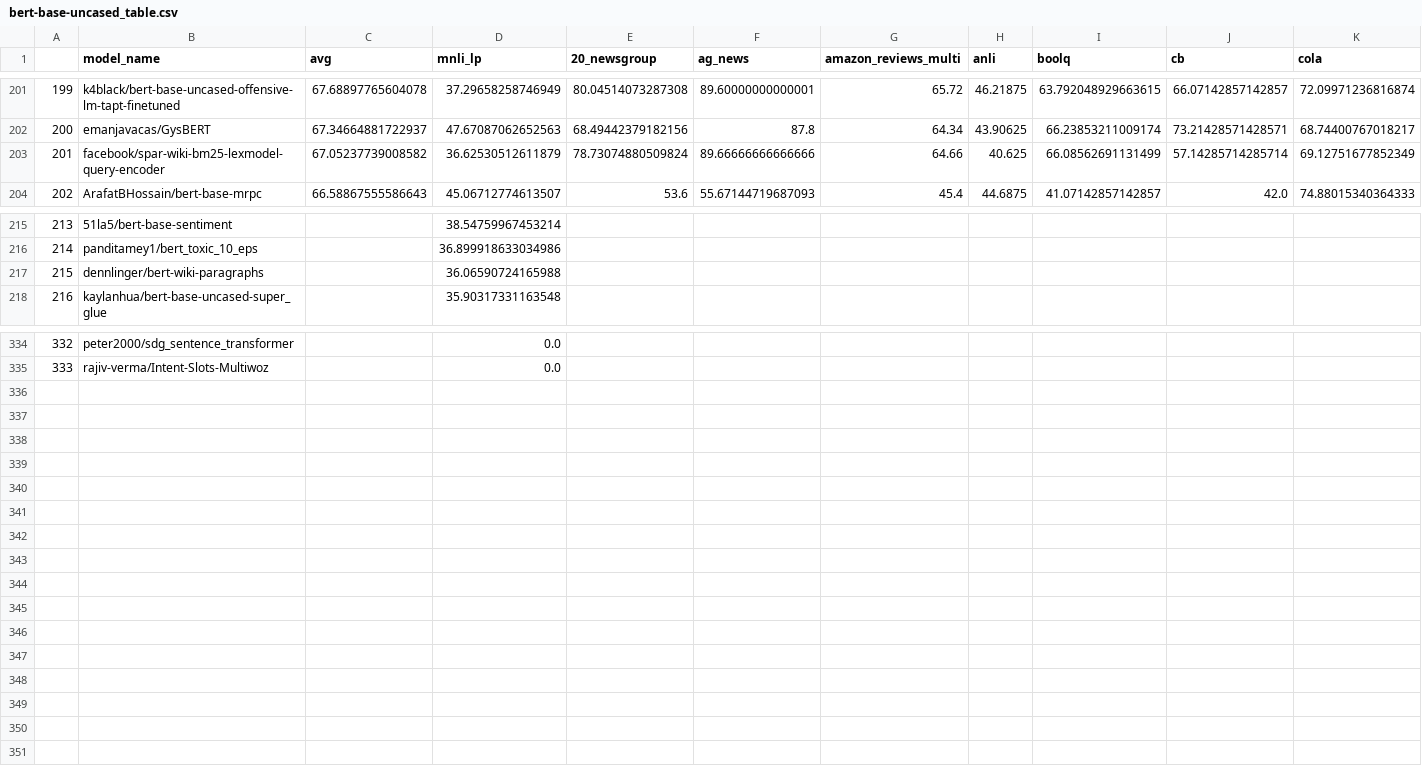
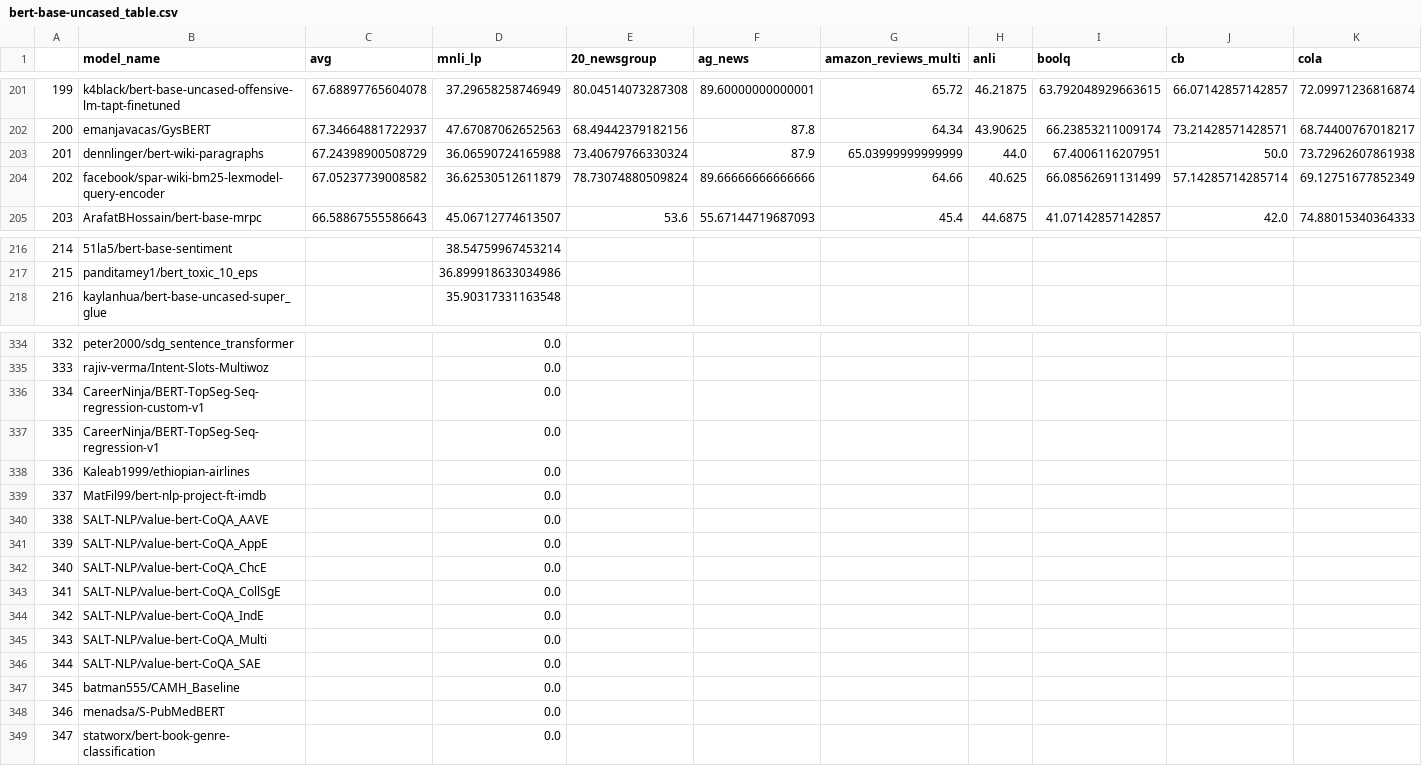
Before and after one commit to IBM/model-recycling, a CSV file: results/bert-base-uncased_table.csv, drawn as a sheet; only a part is shown, gaps mark what is left out; removed rows and columns are numbered as before the commit, all else as after; rows hold the shown columns only; the diff names each change by its address in the sheet, - before the commit and + after, or states it on an @@ line.

```diff
--- a/results/bert-base-uncased_table.csv
+++ b/results/bert-base-uncased_table.csv
+row 203: 201 | dennlinger/bert-wiki-paragraphs | 67.24398900508729 | 36.06590724165988 | 73.40679766330324 | 87.9 | 65.03999999999999 | 44.0 | 67.4006116207951 | 50.0 | 73.72962607861938
@@ column A renumbered between rows 204 and 217 @@
-row 217: 215 | dennlinger/bert-wiki-paragraphs |  | 36.06590724165988
+row 336: 334 | CareerNinja/BERT-TopSeg-Seq-regression-custom-v1 |  | 0.0
+row 337: 335 | CareerNinja/BERT-TopSeg-Seq-regression-v1 |  | 0.0
+row 338: 336 | Kaleab1999/ethiopian-airlines |  | 0.0
+row 339: 337 | MatFil99/bert-nlp-project-ft-imdb |  | 0.0
+row 340: 338 | SALT-NLP/value-bert-CoQA_AAVE |  | 0.0
+row 341: 339 | SALT-NLP/value-bert-CoQA_AppE |  | 0.0
+row 342: 340 | SALT-NLP/value-bert-CoQA_ChcE |  | 0.0
+row 343: 341 | SALT-NLP/value-bert-CoQA_CollSgE |  | 0.0
+row 344: 342 | SALT-NLP/value-bert-CoQA_IndE |  | 0.0
+row 345: 343 | SALT-NLP/value-bert-CoQA_Multi |  | 0.0
+row 346: 344 | SALT-NLP/value-bert-CoQA_SAE |  | 0.0
+row 347: 345 | batman555/CAMH_Baseline |  | 0.0
+row 348: 346 | menadsa/S-PubMedBERT |  | 0.0
+row 349: 347 | statworx/bert-book-genre-classification |  | 0.0
```
Also changed, not shown: results/bert-base-cased_table.csv, results/roberta-base_table.csv, 5 other files.
